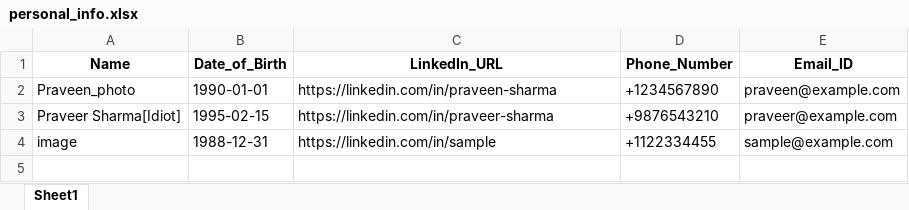
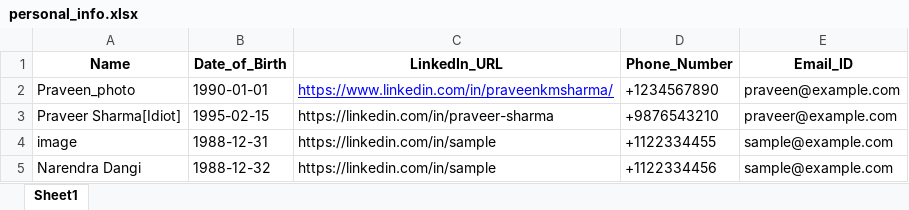
Before and after one commit to praveensharmajava/face-recogination, an Excel workbook: personal_info.xlsx, sheet Sheet1, drawn as a sheet; values as stored, in another font and other column widths than the file's, no borders; the diff names each change by its address in the sheet, - before the commit and + after, or states it on an @@ line.

```diff
--- a/personal_info.xlsx (sheet Sheet1)
+++ b/personal_info.xlsx (sheet Sheet1)
-C2 (LinkedIn_URL): https://linkedin.com/in/praveen-sharma
+C2 (LinkedIn_URL): https://www.linkedin.com/in/praveenkmsharma/
@@ C2 underline: off → on, text colour: black → #0000FF @@
+row 5: Narendra Dangi | 1988-12-32 | https://linkedin.com/in/sample | +1122334456 | sample@example.com
```
Also changed, not shown: 5 other files.
